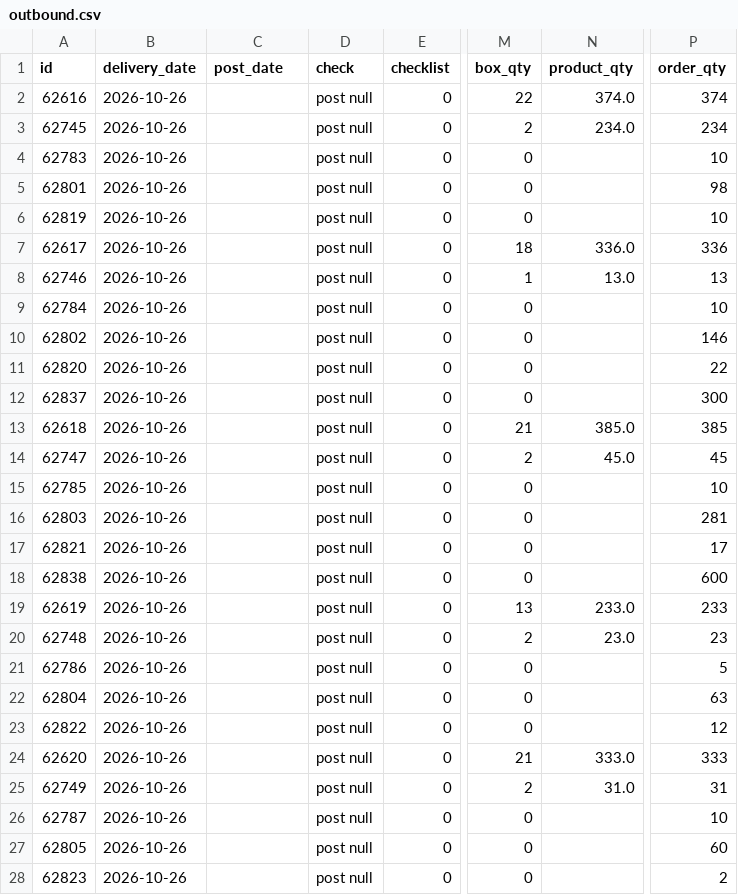
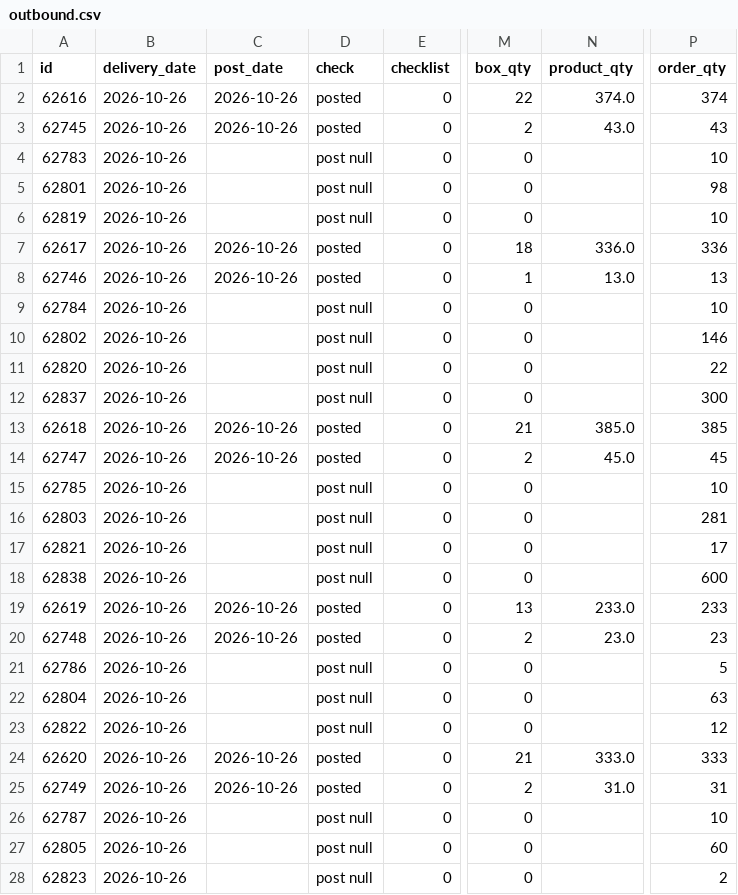
Before and after one commit to thuanmaison113-boop/report, a CSV file: outbound.csv, drawn as a sheet; only a part is shown, gaps mark what is left out; the diff covers the shown part only; the diff names each change by its address in the sheet, - before the commit and + after, or states it on an @@ line.

```diff
--- a/outbound.csv
+++ b/outbound.csv
-C2:C3 (post_date): (empty)
+C2:C3 (post_date): 2026-10-26
-D2:D3 (check): post null
+D2:D3 (check): posted
-N3 (product_qty): 234.0
+N3 (product_qty): 43.0
-P3 (order_qty): 234
+P3 (order_qty): 43
-C7:C8 (post_date): (empty)
+C7:C8 (post_date): 2026-10-26
-D7:D8 (check): post null
+D7:D8 (check): posted
-C13:C14 (post_date): (empty)
+C13:C14 (post_date): 2026-10-26
-D13:D14 (check): post null
+D13:D14 (check): posted
-C19:C20 (post_date): (empty)
+C19:C20 (post_date): 2026-10-26
-D19:D20 (check): post null
+D19:D20 (check): posted
-C24:C25 (post_date): (empty)
+C24:C25 (post_date): 2026-10-26
-D24:D25 (check): post null
+D24:D25 (check): posted
```
Also changed, not shown: 46 edited cells elsewhere in this file, inbound.csv.
